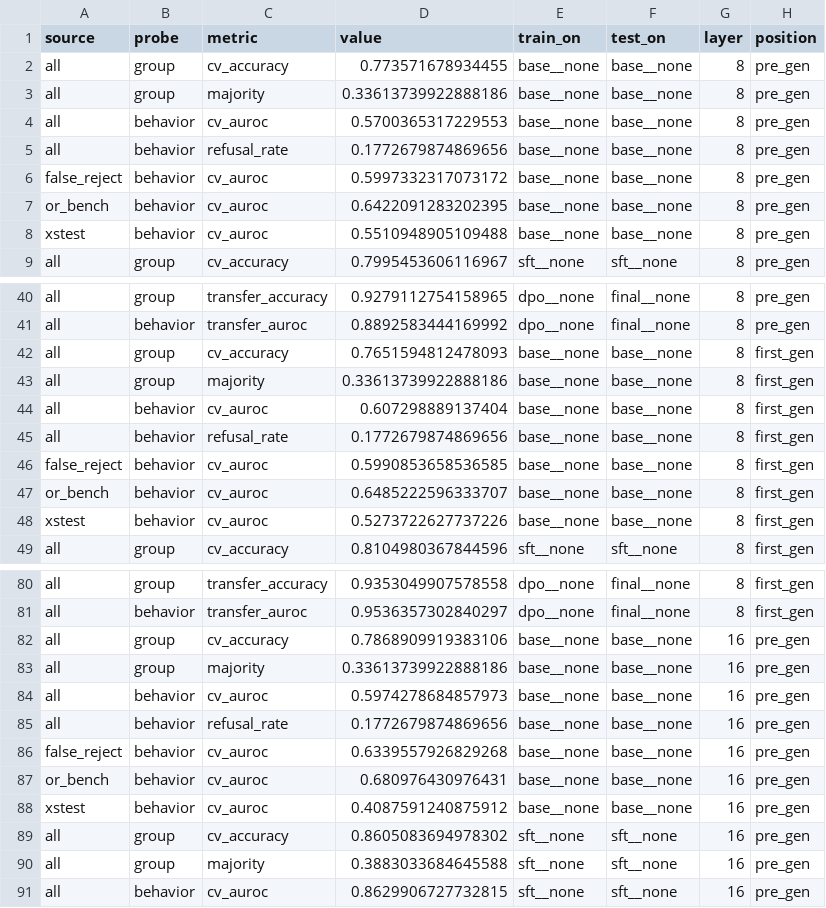
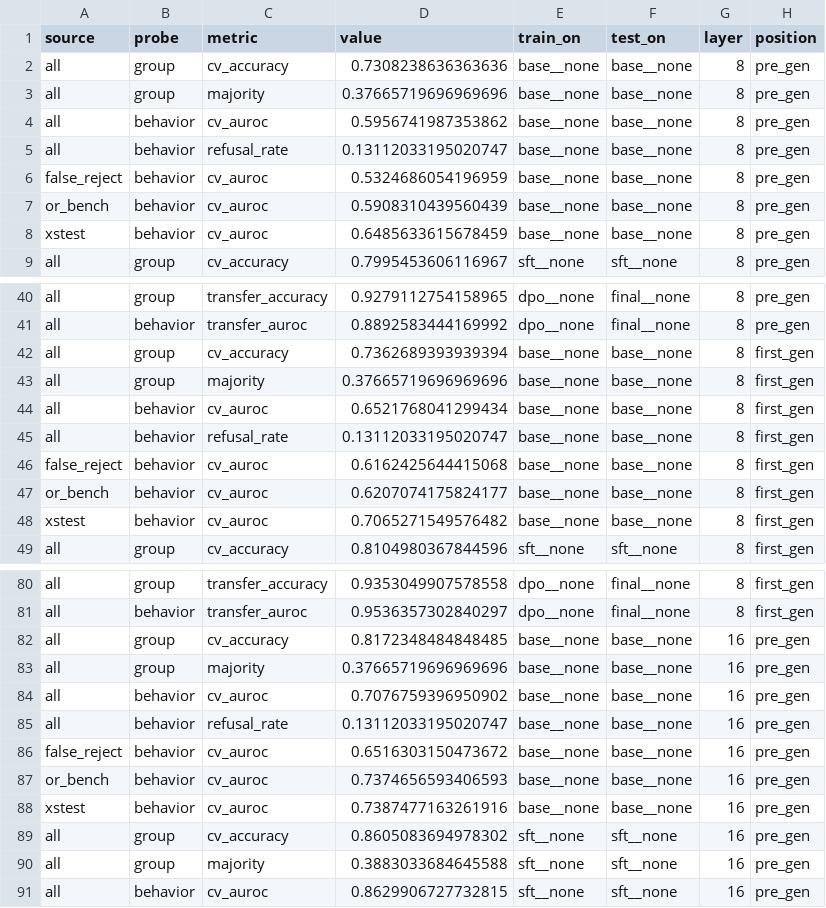
Before and after one commit to saracandussio/overrefusal-in-posttraining, a CSV file: results/olmo2/geometry/probes.csv, drawn as a sheet; only a part is shown, gaps mark what is left out; the diff covers the shown part only.

```diff
--- a/results/olmo2/geometry/probes.csv
+++ b/results/olmo2/geometry/probes.csv
@@ -1,9 +1,9 @@
 source,probe,metric,value,train_on,test_on,layer,position
-all,group,cv_accuracy,0.773571678934455,base__none,base__none,8,pre_gen
-all,group,majority,0.33613739922888186,base__none,base__none,8,pre_gen
-all,behavior,cv_auroc,0.5700365317229553,base__none,base__none,8,pre_gen
-all,behavior,refusal_rate,0.1772679874869656,base__none,base__none,8,pre_gen
-false_reject,behavior,cv_auroc,0.5997332317073172,base__none,base__none,8,pre_gen
-or_bench,behavior,cv_auroc,0.6422091283202395,base__none,base__none,8,pre_gen
-xstest,behavior,cv_auroc,0.5510948905109488,base__none,base__none,8,pre_gen
+all,group,cv_accuracy,0.7308238636363636,base__none,base__none,8,pre_gen
+all,group,majority,0.37665719696969696,base__none,base__none,8,pre_gen
+all,behavior,cv_auroc,0.5956741987353862,base__none,base__none,8,pre_gen
+all,behavior,refusal_rate,0.13112033195020747,base__none,base__none,8,pre_gen
+false_reject,behavior,cv_auroc,0.5324686054196959,base__none,base__none,8,pre_gen
+or_bench,behavior,cv_auroc,0.5908310439560439,base__none,base__none,8,pre_gen
+xstest,behavior,cv_auroc,0.6485633615678459,base__none,base__none,8,pre_gen
 all,group,cv_accuracy,0.7995453606116967,sft__none,sft__none,8,pre_gen
@@ -41,9 +41,9 @@ all,group,transfer_accuracy,0.9279112754158965,dpo__none,final__none,8,pre_gen
 all,behavior,transfer_auroc,0.8892583444169992,dpo__none,final__none,8,pre_gen
-all,group,cv_accuracy,0.7651594812478093,base__none,base__none,8,first_gen
-all,group,majority,0.33613739922888186,base__none,base__none,8,first_gen
-all,behavior,cv_auroc,0.607298889137404,base__none,base__none,8,first_gen
-all,behavior,refusal_rate,0.1772679874869656,base__none,base__none,8,first_gen
-false_reject,behavior,cv_auroc,0.5990853658536585,base__none,base__none,8,first_gen
-or_bench,behavior,cv_auroc,0.6485222596333707,base__none,base__none,8,first_gen
-xstest,behavior,cv_auroc,0.5273722627737226,base__none,base__none,8,first_gen
+all,group,cv_accuracy,0.7362689393939394,base__none,base__none,8,first_gen
+all,group,majority,0.37665719696969696,base__none,base__none,8,first_gen
+all,behavior,cv_auroc,0.6521768041299434,base__none,base__none,8,first_gen
+all,behavior,refusal_rate,0.13112033195020747,base__none,base__none,8,first_gen
+false_reject,behavior,cv_auroc,0.6162425644415068,base__none,base__none,8,first_gen
+or_bench,behavior,cv_auroc,0.6207074175824177,base__none,base__none,8,first_gen
+xstest,behavior,cv_auroc,0.7065271549576482,base__none,base__none,8,first_gen
 all,group,cv_accuracy,0.8104980367844596,sft__none,sft__none,8,first_gen
@@ -81,9 +81,9 @@ all,group,transfer_accuracy,0.9353049907578558,dpo__none,final__none,8,first_gen
 all,behavior,transfer_auroc,0.9536357302840297,dpo__none,final__none,8,first_gen
-all,group,cv_accuracy,0.7868909919383106,base__none,base__none,16,pre_gen
-all,group,majority,0.33613739922888186,base__none,base__none,16,pre_gen
-all,behavior,cv_auroc,0.5974278684857973,base__none,base__none,16,pre_gen
-all,behavior,refusal_rate,0.1772679874869656,base__none,base__none,16,pre_gen
-false_reject,behavior,cv_auroc,0.6339557926829268,base__none,base__none,16,pre_gen
-or_bench,behavior,cv_auroc,0.680976430976431,base__none,base__none,16,pre_gen
-xstest,behavior,cv_auroc,0.4087591240875912,base__none,base__none,16,pre_gen
+all,group,cv_accuracy,0.8172348484848485,base__none,base__none,16,pre_gen
+all,group,majority,0.37665719696969696,base__none,base__none,16,pre_gen
+all,behavior,cv_auroc,0.7076759396950902,base__none,base__none,16,pre_gen
+all,behavior,refusal_rate,0.13112033195020747,base__none,base__none,16,pre_gen
+false_reject,behavior,cv_auroc,0.6516303150473672,base__none,base__none,16,pre_gen
+or_bench,behavior,cv_auroc,0.7374656593406593,base__none,base__none,16,pre_gen
+xstest,behavior,cv_auroc,0.7387477163261916,base__none,base__none,16,pre_gen
 all,group,cv_accuracy,0.8605083694978302,sft__none,sft__none,16,pre_gen
```
Also changed, not shown: 135 edited cells elsewhere in this file, results/olmo3/geometry/probes.csv, 10 other files.
